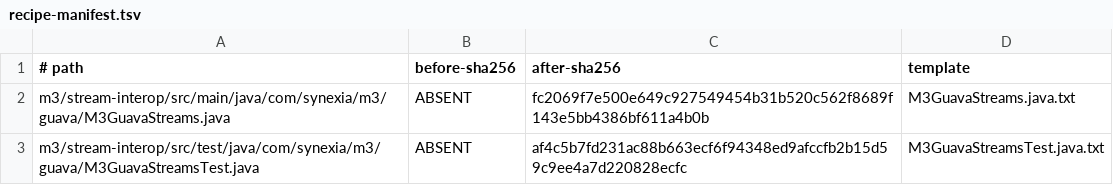
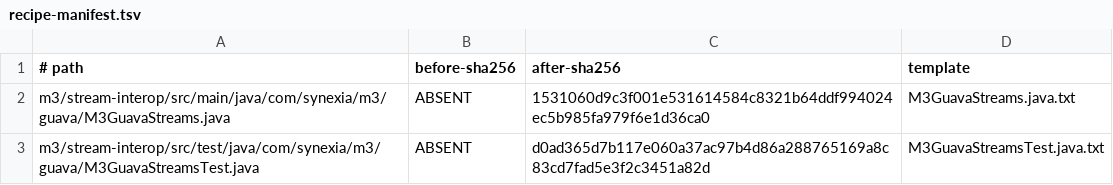
Before and after one commit to hsoliwal/guava, a TSV file: m3/stream-interop/recipe-manifest.tsv, drawn as a sheet.

Commit message:
feat(m3): share universal iterable and collection lambda stream operations on guava

```diff
--- a/m3/stream-interop/recipe-manifest.tsv
+++ b/m3/stream-interop/recipe-manifest.tsv
@@ -1,3 +1,3 @@
 # path	before-sha256	after-sha256	template
-m3/stream-interop/src/main/java/com/synexia/m3/guava/M3GuavaStreams.java	ABSENT	fc2069f7e500e649c927549454b31b520c562f8689f143e5bb4386bf611a4b0b	M3GuavaStreams.java.txt
-m3/stream-interop/src/test/java/com/synexia/m3/guava/M3GuavaStreamsTest.java	ABSENT	af4c5b7fd231ac88b663ecf6f94348ed9afccfb2b15d59c9ee4a7d220828ecfc	M3GuavaStreamsTest.java.txt
+m3/stream-interop/src/main/java/com/synexia/m3/guava/M3GuavaStreams.java	ABSENT	1531060d9c3f001e531614584c8321b64ddf994024ec5b985fa979f6e1d36ca0	M3GuavaStreams.java.txt
+m3/stream-interop/src/test/java/com/synexia/m3/guava/M3GuavaStreamsTest.java	ABSENT	d0ad365d7b117e060a37ac97b4d86a288765169a8c83cd7fad5e3f2c3451a82d	M3GuavaStreamsTest.java.txt
```
Also changed, not shown: 2 other files.
